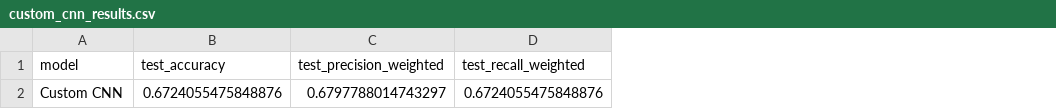
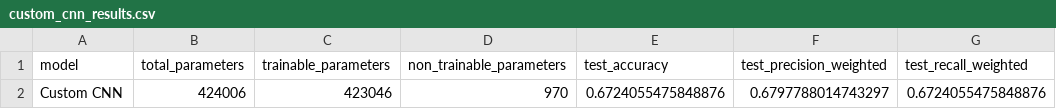
Before and after one commit to EMNIPUN/SE4050-Automatic-Waste-Classification, a CSV file: results/metrics/custom_cnn_results.csv, drawn as a sheet; only a part is shown; the diff names each change by its address in the sheet, - before the commit and + after, or states it on an @@ line.

```diff
--- a/results/metrics/custom_cnn_results.csv
+++ b/results/metrics/custom_cnn_results.csv
+column B (total_parameters), row 2: 424006
+column C (trainable_parameters), row 2: 423046
+column D (non_trainable_parameters), row 2: 970
```
Also changed, not shown: 4 other files.
